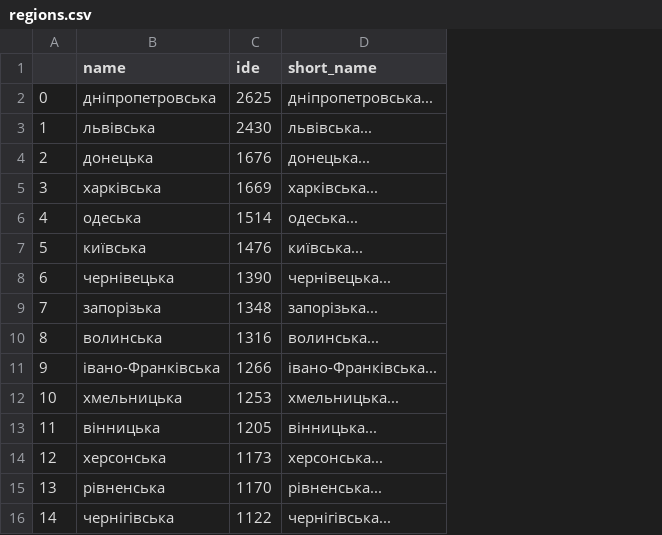
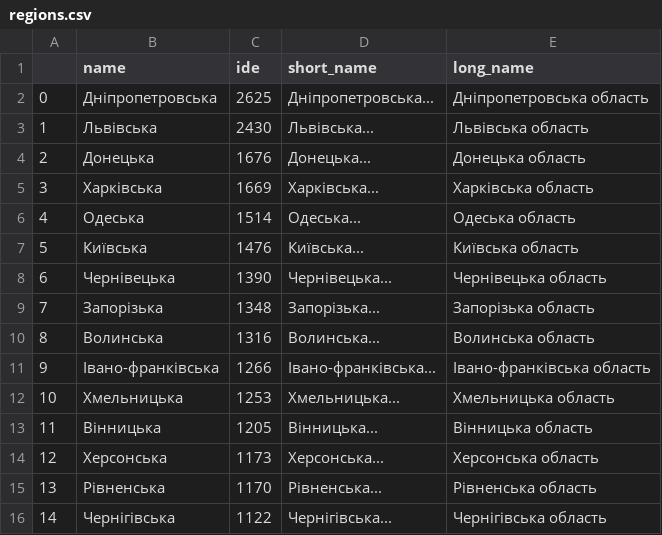
Before and after one commit to HubashovD/project, a CSV file: data/regions.csv, drawn as a sheet; only a part is shown; the diff covers the shown part only; the diff names each change by its address in the sheet, - before the commit and + after, or states it on an @@ line.

```diff
--- a/data/regions.csv
+++ b/data/regions.csv
+column E (long_name), rows 2-16: Дніпропетровська область | Львівська область | Донецька область | Харківська область | Одеська область | Київська область | Чернівецька область | Запорізька область | Волинська область | Івано-франківська область | Хмельницька область | Вінницька область | Херсонська область | Рівненська область | Чернігівська область
-B2 (name): дніпропетровська
+B2 (name): Дніпропетровська
-D2 (short_name): дніпропетровська...
+D2 (short_name): Дніпропетровська...
-B3 (name): львівська
+B3 (name): Львівська
-D3 (short_name): львівська...
+D3 (short_name): Львівська...
-B4 (name): донецька
+B4 (name): Донецька
-D4 (short_name): донецька...
+D4 (short_name): Донецька...
-B5 (name): харківська
+B5 (name): Харківська
-D5 (short_name): харківська...
+D5 (short_name): Харківська...
-B6 (name): одеська
+B6 (name): Одеська
-D6 (short_name): одеська...
+D6 (short_name): Одеська...
-B7 (name): київська
+B7 (name): Київська
-D7 (short_name): київська...
+D7 (short_name): Київська...
-B8 (name): чернівецька
+B8 (name): Чернівецька
-D8 (short_name): чернівецька...
+D8 (short_name): Чернівецька...
-B9 (name): запорізька
+B9 (name): Запорізька
-D9 (short_name): запорізька...
+D9 (short_name): Запорізька...
-B10 (name): волинська
+B10 (name): Волинська
-D10 (short_name): волинська...
+D10 (short_name): Волинська...
-B11 (name): івано-Франківська
+B11 (name): Івано-франківська
-D11 (short_name): івано-Франківська...
+D11 (short_name): Івано-франківська...
-B12 (name): хмельницька
+B12 (name): Хмельницька
-D12 (short_name): хмельницька...
+D12 (short_name): Хмельницька...
-B13 (name): вінницька
+B13 (name): Вінницька
-D13 (short_name): вінницька...
+D13 (short_name): Вінницька...
-B14 (name): херсонська
+B14 (name): Херсонська
-D14 (short_name): херсонська...
+D14 (short_name): Херсонська...
-B15 (name): рівненська
+B15 (name): Рівненська
-D15 (short_name): рівненська...
+D15 (short_name): Рівненська...
-B16 (name): чернігівська
+B16 (name): Чернігівська
-D16 (short_name): чернігівська...
+D16 (short_name): Чернігівська...
```
Also changed, not shown: 2 removed rows and 22 edited cells elsewhere in this file, data/courts.csv, 17 other files.
